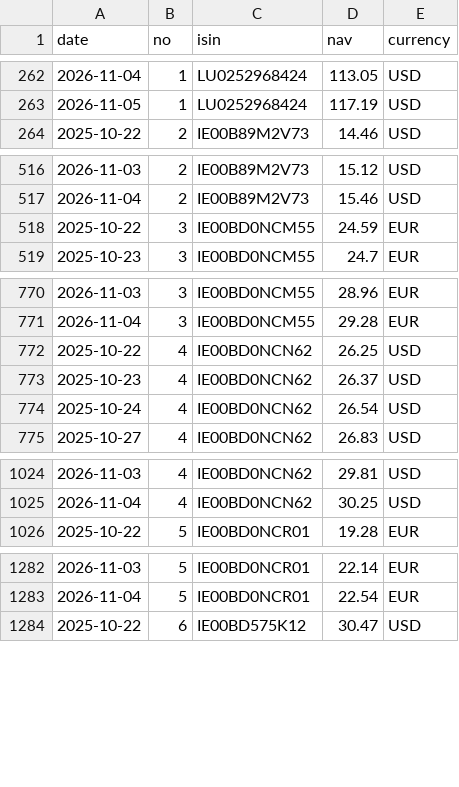
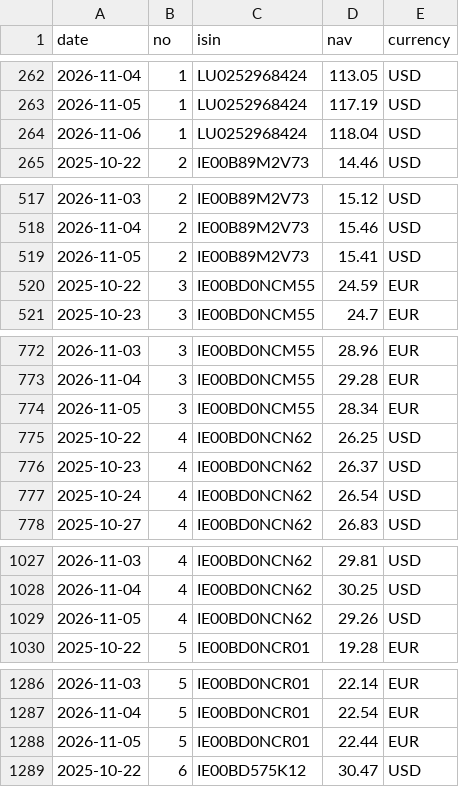
Before and after one commit to Arshad-investment/Fund-Tracker, a CSV file: data/history.csv, drawn as a sheet; only a part is shown, gaps mark what is left out; the diff covers the shown part only; the diff names each change by its address in the sheet, - before the commit and + after, or states it on an @@ line.

```diff
--- a/data/history.csv
+++ b/data/history.csv
+row 264: 2026-11-06 | 1 | LU0252968424 | 118.04 | USD
+row 519: 2026-11-05 | 2 | IE00B89M2V73 | 15.41 | USD
+row 774: 2026-11-05 | 3 | IE00BD0NCM55 | 28.34 | EUR
+row 1029: 2026-11-05 | 4 | IE00BD0NCN62 | 29.26 | USD
+row 1288: 2026-11-05 | 5 | IE00BD0NCR01 | 22.44 | EUR
```
Also changed, not shown: 17 added rows elsewhere in this file, 1 other file.
